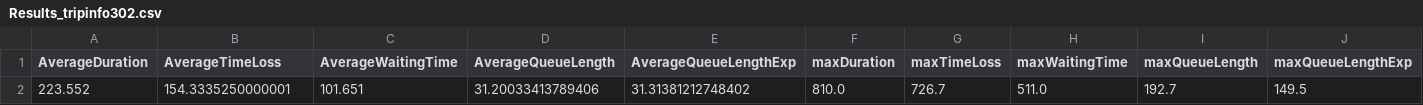
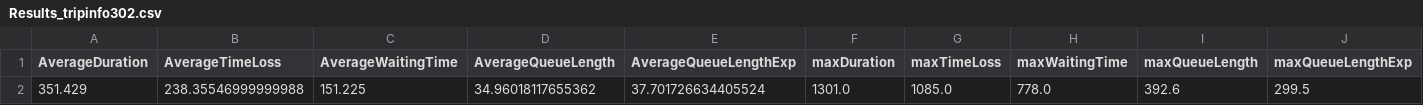
Before and after one commit to Marglib/AAUP7, a CSV file: results/Results_tripinfo302.csv, drawn as a sheet; only a part is shown; removed rows and columns are numbered as before the commit, all else as after; rows hold the shown columns only; the diff names each change by its address in the sheet, - before the commit and + after, or states it on an @@ line.

```diff
--- a/results/Results_tripinfo302.csv
+++ b/results/Results_tripinfo302.csv
-row 2: 223.552 | 154.3335250000001 | 101.651 | 31.20033413789406 | 31.31381212748402 | 810.0 | 726.7 | 511.0 | 192.7 | 149.5
+row 2: 351.429 | 238.35546999999988 | 151.225 | 34.96018117655362 | 37.701726634405524 | 1301.0 | 1085.0 | 778.0 | 392.6 | 299.5
```
Also changed, not shown: results/Results_tripinfo301.csv, results/Results_tripinfo311.csv, 9 other files.
